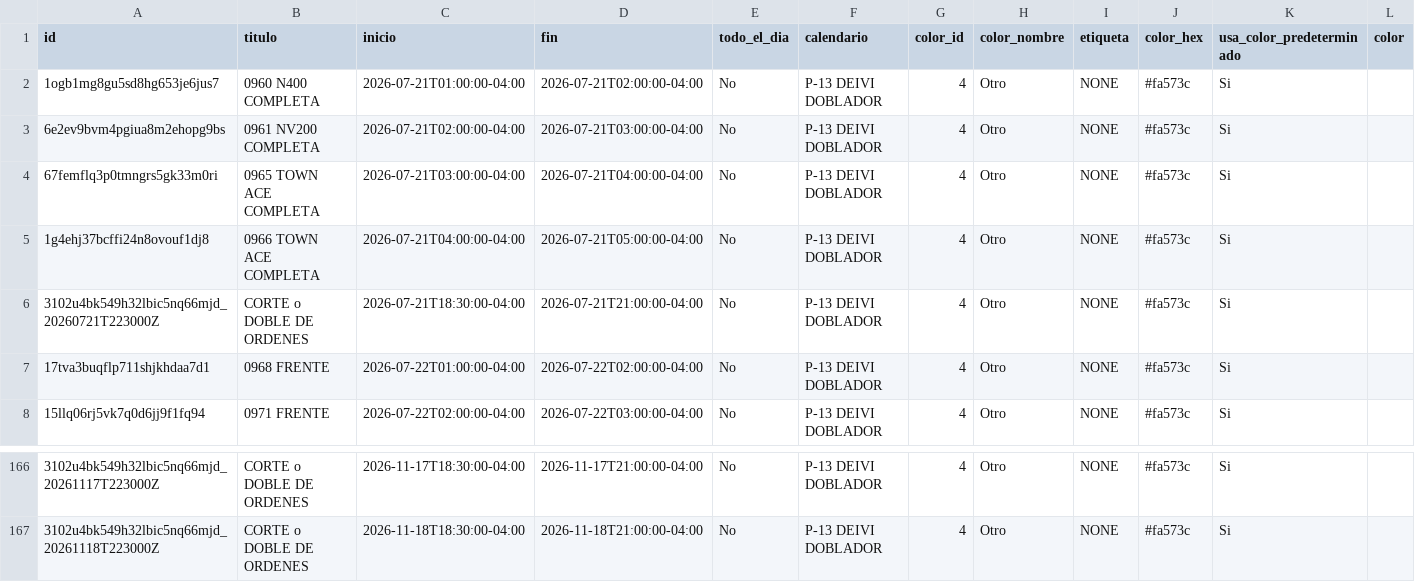
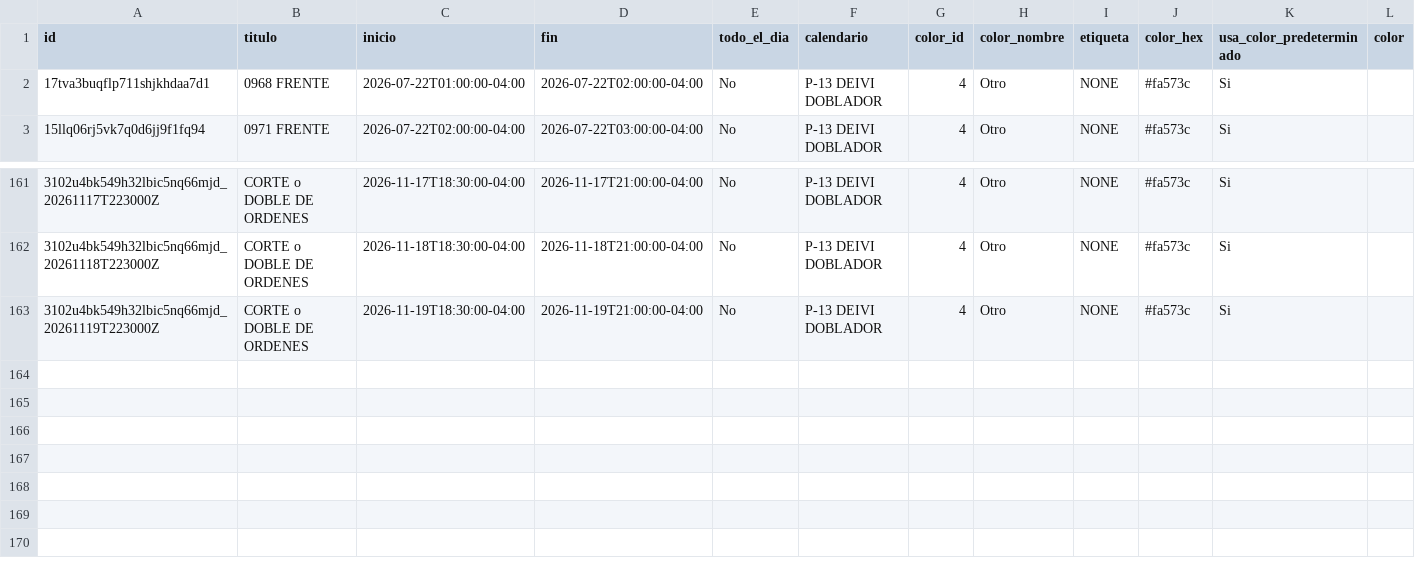
Before and after one commit to Osiris-14/rubio-defensa-ticket, a CSV file: public/data/calendario_armadores/armador_p13_deivi.csv, drawn as a sheet; only a part is shown, gaps mark what is left out; removed rows and columns are numbered as before the commit, all else as after; rows hold the shown columns only; the diff names each change by its address in the sheet, - before the commit and + after, or states it on an @@ line.

```diff
--- a/public/data/calendario_armadores/armador_p13_deivi.csv
+++ b/public/data/calendario_armadores/armador_p13_deivi.csv
-row 2: 1ogb1mg8gu5sd8hg653je6jus7 | 0960 N400 COMPLETA | 2026-07-21T01:00:00-04:00 | 2026-07-21T02:00:00-04:00 | No | P-13 DEIVI DOBLADOR | 4 | Otro | NONE | #fa573c | Si
-row 3: 6e2ev9bvm4pgiua8m2ehopg9bs | 0961 NV200 COMPLETA | 2026-07-21T02:00:00-04:00 | 2026-07-21T03:00:00-04:00 | No | P-13 DEIVI DOBLADOR | 4 | Otro | NONE | #fa573c | Si
-row 4: 67femflq3p0tmngrs5gk33m0ri | 0965 TOWN ACE COMPLETA | 2026-07-21T03:00:00-04:00 | 2026-07-21T04:00:00-04:00 | No | P-13 DEIVI DOBLADOR | 4 | Otro | NONE | #fa573c | Si
-row 5: 1g4ehj37bcffi24n8ovouf1dj8 | 0966 TOWN ACE COMPLETA | 2026-07-21T04:00:00-04:00 | 2026-07-21T05:00:00-04:00 | No | P-13 DEIVI DOBLADOR | 4 | Otro | NONE | #fa573c | Si
-row 6: 3102u4bk549h32lbic5nq66mjd_20260721T223000Z | CORTE o DOBLE DE ORDENES | 2026-07-21T18:30:00-04:00 | 2026-07-21T21:00:00-04:00 | No | P-13 DEIVI DOBLADOR | 4 | Otro | NONE | #fa573c | Si
+row 163: 3102u4bk549h32lbic5nq66mjd_20261119T223000Z | CORTE o DOBLE DE ORDENES | 2026-11-19T18:30:00-04:00 | 2026-11-19T21:00:00-04:00 | No | P-13 DEIVI DOBLADOR | 4 | Otro | NONE | #fa573c | Si
```
Also changed, not shown: public/data/calendario_armadores/armador_encargado_fabricacion.csv, public/data/calendario_armadores/armador_evennot.csv, 2 other files.
